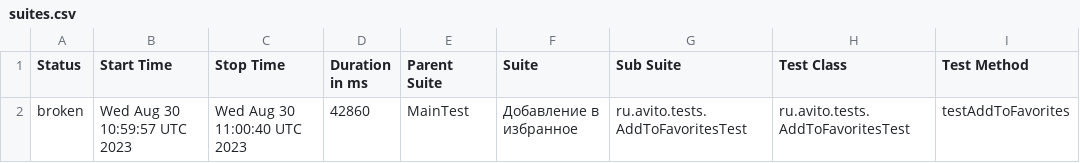
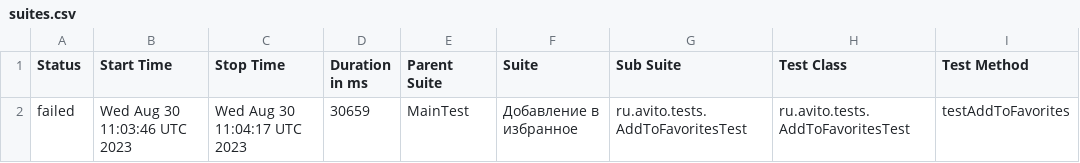
Before and after one commit to Doma-Sapiens/test-web, a CSV file: data/suites.csv, drawn as a sheet; only a part is shown; the diff names each change by its address in the sheet, - before the commit and + after, or states it on an @@ line.

```diff
--- a/data/suites.csv
+++ b/data/suites.csv
-A2 (Status): broken
+A2 (Status): failed
-B2 (Start Time): Wed Aug 30 10:59:57 UTC 2023
+B2 (Start Time): Wed Aug 30 11:03:46 UTC 2023
-C2 (Stop Time): Wed Aug 30 11:00:40 UTC 2023
+C2 (Stop Time): Wed Aug 30 11:04:17 UTC 2023
-D2 (Duration in ms): 42860
+D2 (Duration in ms): 30659
```
Also changed, not shown: 30 other files.
